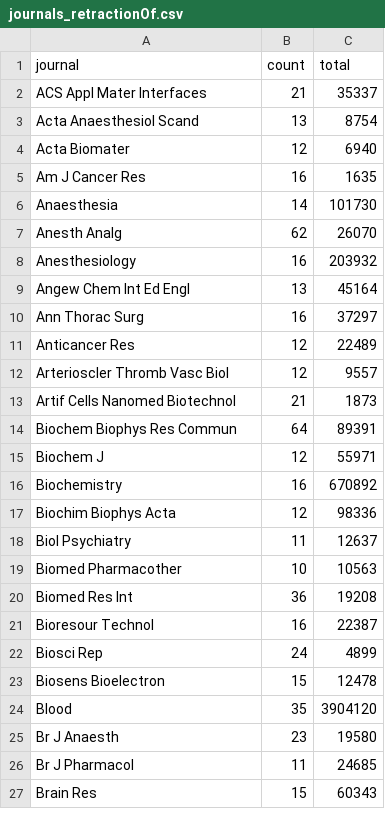
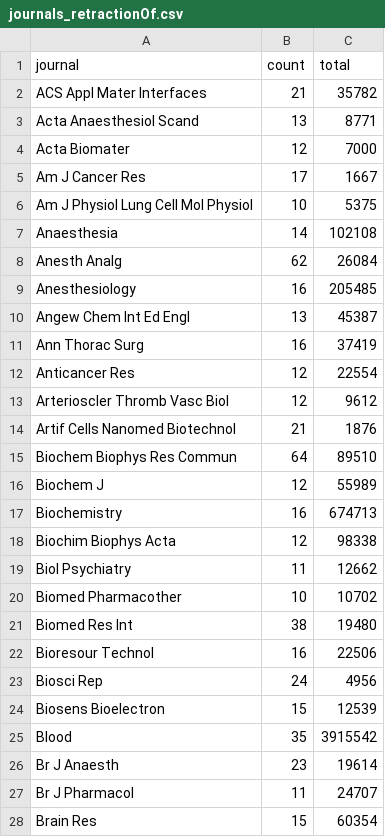
Before and after one commit to neilfws/PubMed, a CSV file: retractions/data/journals_retractionOf.csv, drawn as a sheet; only a part is shown; the diff covers the shown part only.

Commit message:
generated latest PubMed retraction data and report

```diff
--- a/retractions/data/journals_retractionOf.csv
+++ b/retractions/data/journals_retractionOf.csv
@@ -1,27 +1,28 @@
 journal,count,total
-ACS Appl Mater Interfaces,21,35337
-Acta Anaesthesiol Scand,13,8754
-Acta Biomater,12,6940
-Am J Cancer Res,16,1635
-Anaesthesia,14,101730
-Anesth Analg,62,26070
-Anesthesiology,16,203932
-Angew Chem Int Ed Engl,13,45164
-Ann Thorac Surg,16,37297
-Anticancer Res,12,22489
-Arterioscler Thromb Vasc Biol,12,9557
-Artif Cells Nanomed Biotechnol,21,1873
-Biochem Biophys Res Commun,64,89391
-Biochem J,12,55971
-Biochemistry,16,670892
-Biochim Biophys Acta,12,98336
-Biol Psychiatry,11,12637
-Biomed Pharmacother,10,10563
-Biomed Res Int,36,19208
-Bioresour Technol,16,22387
-Biosci Rep,24,4899
-Biosens Bioelectron,15,12478
-Blood,35,3904120
-Br J Anaesth,23,19580
-Br J Pharmacol,11,24685
-Brain Res,15,60343
+ACS Appl Mater Interfaces,21,35782
+Acta Anaesthesiol Scand,13,8771
+Acta Biomater,12,7000
+Am J Cancer Res,17,1667
+Am J Physiol Lung Cell Mol Physiol,10,5375
+Anaesthesia,14,102108
+Anesth Analg,62,26084
+Anesthesiology,16,205485
+Angew Chem Int Ed Engl,13,45387
+Ann Thorac Surg,16,37419
+Anticancer Res,12,22554
+Arterioscler Thromb Vasc Biol,12,9612
+Artif Cells Nanomed Biotechnol,21,1876
+Biochem Biophys Res Commun,64,89510
+Biochem J,12,55989
+Biochemistry,16,674713
+Biochim Biophys Acta,12,98338
+Biol Psychiatry,11,12662
+Biomed Pharmacother,10,10702
+Biomed Res Int,38,19480
+Bioresour Technol,16,22506
+Biosci Rep,24,4956
+Biosens Bioelectron,15,12539
+Blood,35,3915542
+Br J Anaesth,23,19614
+Br J Pharmacol,11,24707
+Brain Res,15,60354
```
Also changed, not shown: 5 added rows and 137 edited cells elsewhere in this file, retractions/data/journals_retracted.csv, retractions/data/years.csv, 2 other files.
